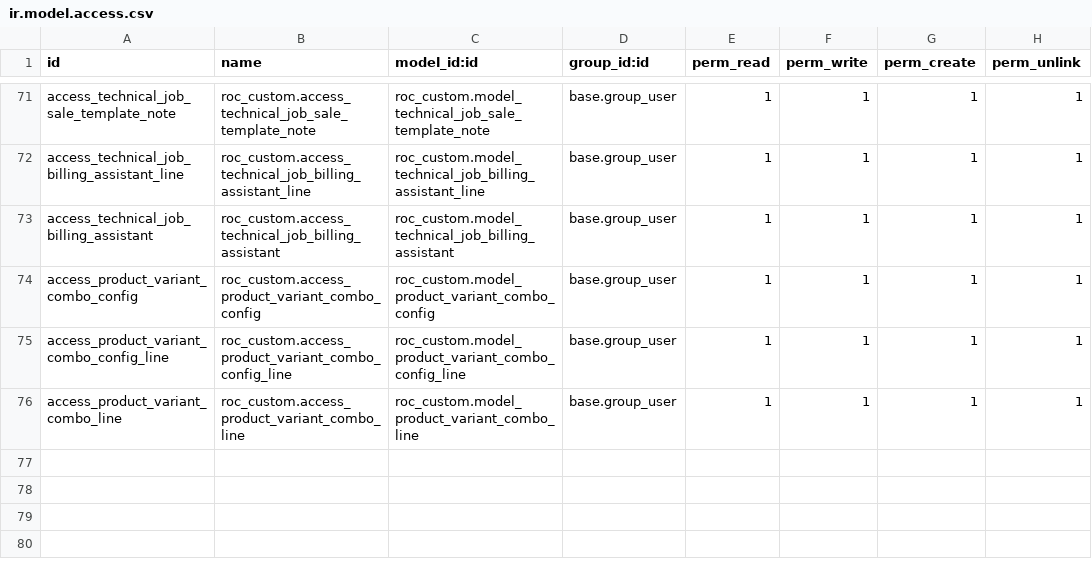
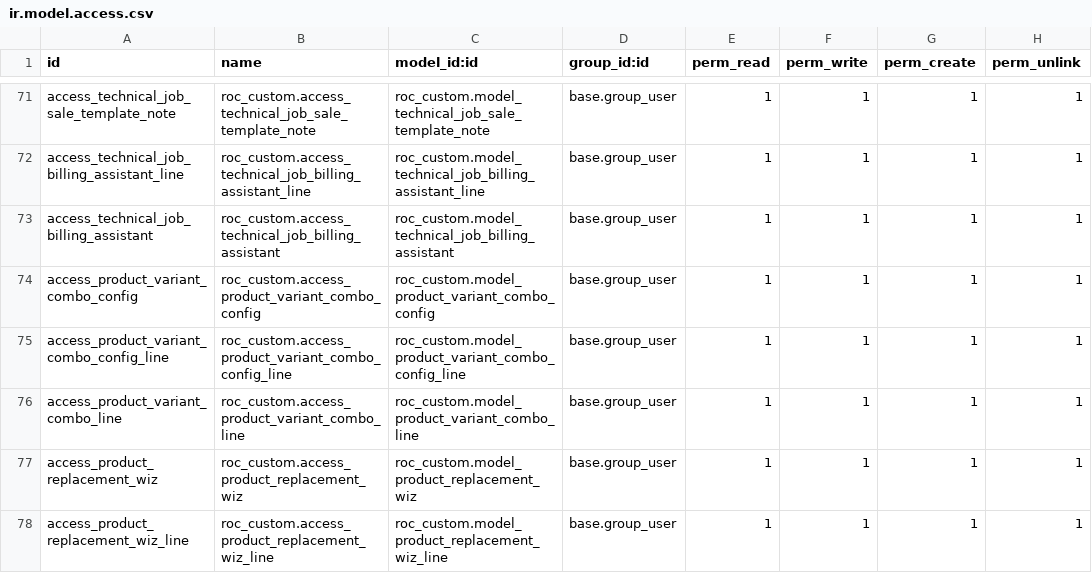
Before and after one commit to ilmunie/roc_custom, a CSV file: security/ir.model.access.csv, drawn as a sheet; only a part is shown, gaps mark what is left out; the diff names each change by its address in the sheet, - before the commit and + after, or states it on an @@ line.

Commit message:
[ADD] replace products feature

```diff
--- a/security/ir.model.access.csv
+++ b/security/ir.model.access.csv
+row 77: access_product_replacement_wiz | roc_custom.access_product_replacement_wiz | roc_custom.model_product_replacement_wiz | base.group_user | 1 | 1 | 1 | 1
+row 78: access_product_replacement_wiz_line | roc_custom.access_product_replacement_wiz_line | roc_custom.model_product_replacement_wiz_line | base.group_user | 1 | 1 | 1 | 1
```
Also changed, not shown: 4 other files.
